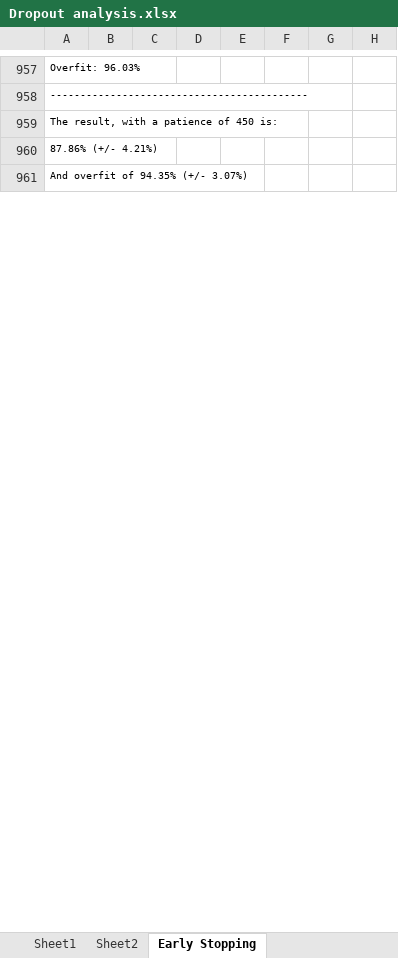
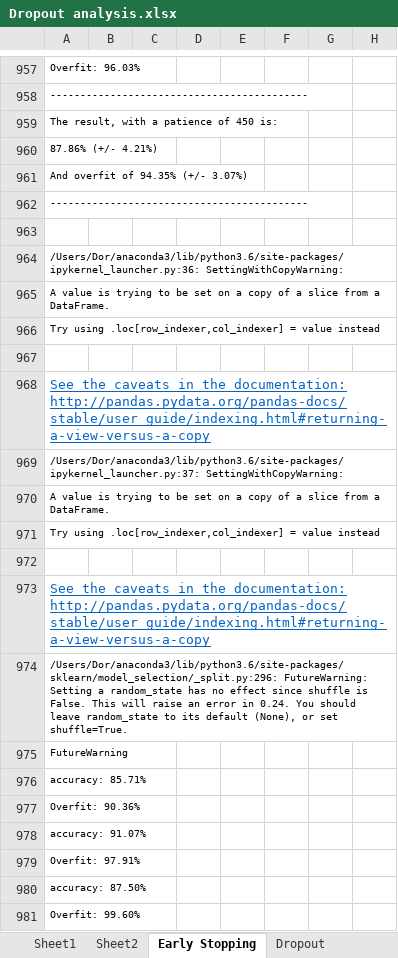
Before and after one commit to dormaayan/network-research, an Excel workbook: Dropout analysis.xlsx, sheet Early Stopping, drawn as a sheet; only a part is shown, gaps mark what is left out; values as stored, in another font and other column widths than the file's, no borders; charts and pictures not drawn; rows hold the shown columns only; the diff covers the shown part only; the diff names each change by its address in the sheet, - before the commit and + after, or states it on an @@ line.

```diff
--- a/Dropout analysis.xlsx (sheet Early Stopping)
+++ b/Dropout analysis.xlsx (sheet Early Stopping)
+sheet tab: Dropout
+row 962: -------------------------------------------
+row 963: (empty)
+row 964: /Users/Dor/anaconda3/lib/python3.6/site-packages/ipykernel_launcher.py:36: SettingWithCopyWarning:
@@ row 39 moved to row 965: A value is trying to be set on a copy of… @@
@@ row 40 moved to row 966: Try using .loc[row_indexer,col_indexer] … @@
+row 967: (empty)
@@ row 42 moved to row 968: See the caveats in the documentation: ht… @@
@@ row 43 moved to row 969: /Users/Dor/anaconda3/lib/python3.6/site-… @@
+row 970: A value is trying to be set on a copy of a slice from a DataFrame.
+row 971: Try using .loc[row_indexer,col_indexer] = value instead
+row 972: (empty)
+row 973: See the caveats in the documentation: http://pandas.pydata.org/pandas-docs/stable/user_guide/indexing.html#returning-a-view-versus-a-copy
+row 974: /Users/Dor/anaconda3/lib/python3.6/site-packages/sklearn/model_selection/_split.py:296: FutureWarning: Setting a random_state has no effect since shuffle is False. This will raise an error in 0.24. You should leave random_state to its default (None), or set shuffle=True.
+row 975: FutureWarning
+row 976: accuracy: 85.71%
+row 977: Overfit: 90.36%
+row 978: accuracy: 91.07%
+row 979: Overfit: 97.91%
+row 980: accuracy: 87.50%
+row 981: Overfit: 99.60%
```
Also changed, not shown: 170 added rows and 31 edited cells elsewhere in this sheet, charts or pictures, 1 other file.
